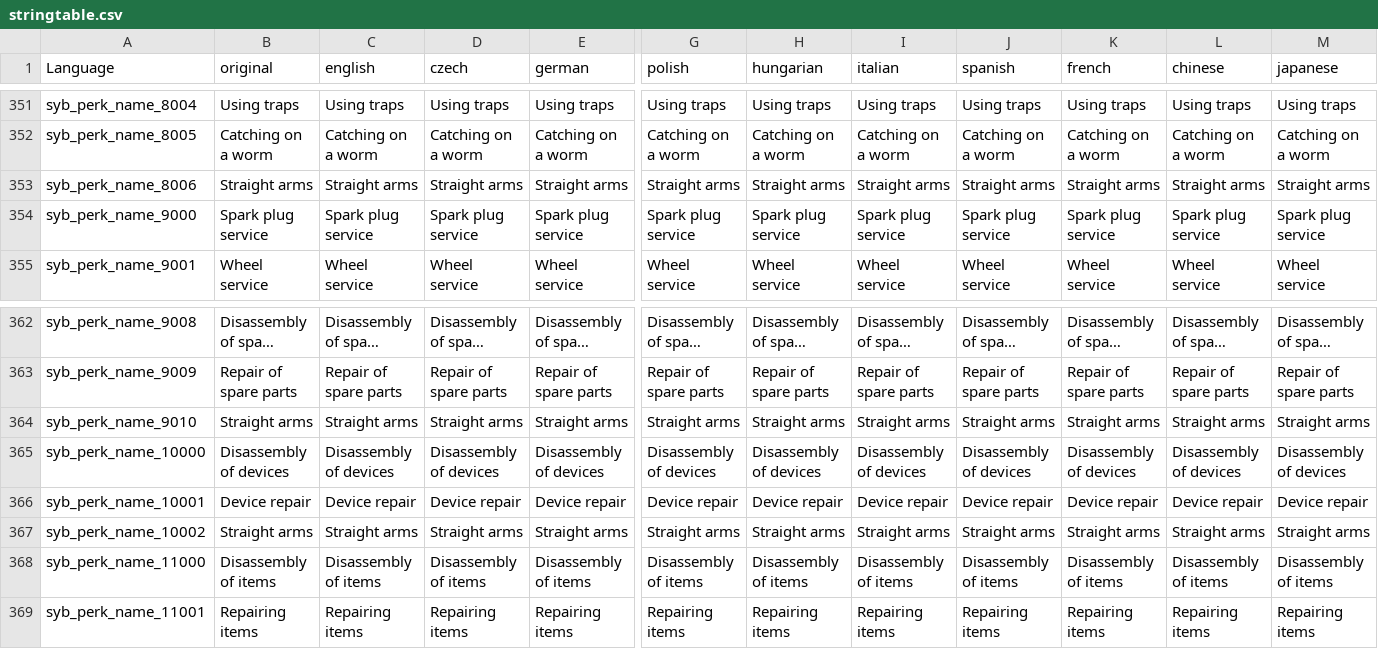
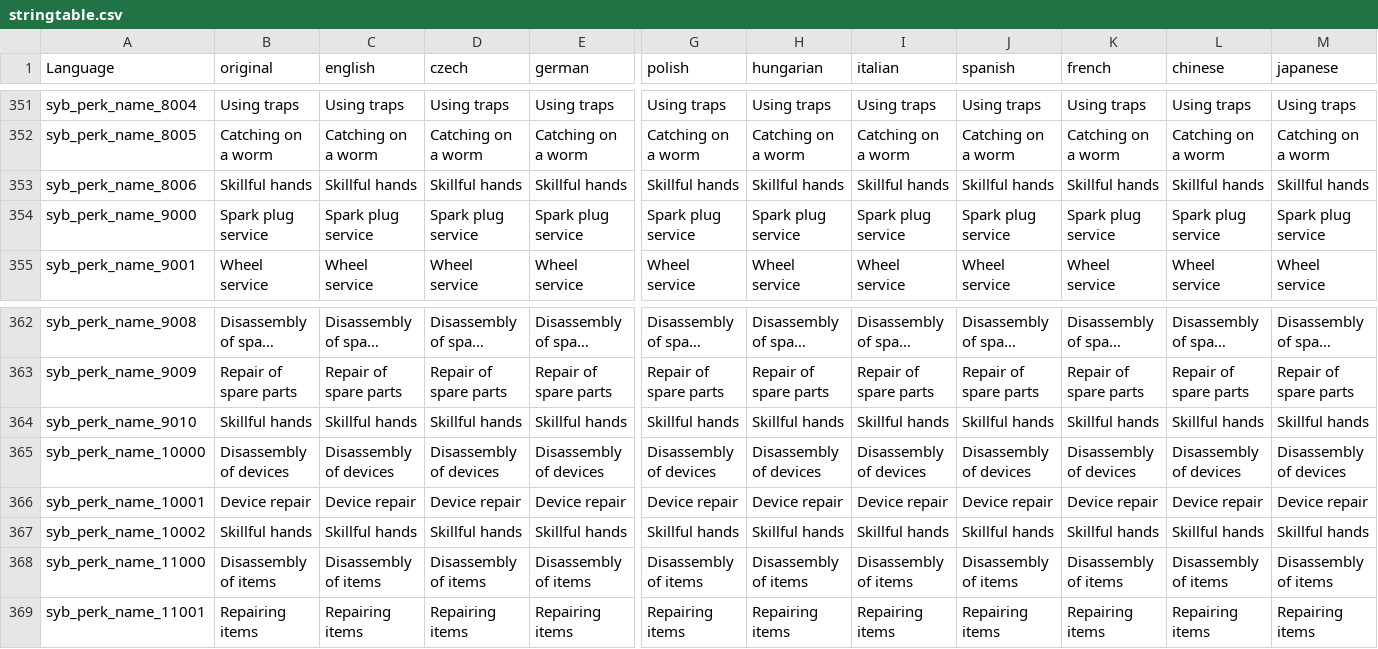
Before and after one commit to TerjeBruoygard/SyberiaScripts, a CSV file: src/languagecore/stringtable.csv, drawn as a sheet; only a part is shown, gaps mark what is left out; long unchanged cells end in …; the diff covers the shown part only; the diff names each change by its address in the sheet, - before the commit and + after, or states it on an @@ line.

Commit message:
Add butch speed and tools using perks for hunting skill

```diff
--- a/src/languagecore/stringtable.csv
+++ b/src/languagecore/stringtable.csv
-B353 (original): Straight arms
+B353 (original): Skillful hands
-C353 (english): Straight arms
+C353 (english): Skillful hands
-D353 (czech): Straight arms
+D353 (czech): Skillful hands
-E353 (german): Straight arms
+E353 (german): Skillful hands
-G353 (polish): Straight arms
+G353 (polish): Skillful hands
-H353 (hungarian): Straight arms
+H353 (hungarian): Skillful hands
-I353 (italian): Straight arms
+I353 (italian): Skillful hands
-J353 (spanish): Straight arms
+J353 (spanish): Skillful hands
-K353 (french): Straight arms
+K353 (french): Skillful hands
-L353 (chinese): Straight arms
+L353 (chinese): Skillful hands
-M353 (japanese): Straight arms
+M353 (japanese): Skillful hands
-B364 (original): Straight arms
+B364 (original): Skillful hands
-C364 (english): Straight arms
+C364 (english): Skillful hands
-D364 (czech): Straight arms
+D364 (czech): Skillful hands
-E364 (german): Straight arms
+E364 (german): Skillful hands
-G364 (polish): Straight arms
+G364 (polish): Skillful hands
-H364 (hungarian): Straight arms
+H364 (hungarian): Skillful hands
-I364 (italian): Straight arms
+I364 (italian): Skillful hands
-J364 (spanish): Straight arms
+J364 (spanish): Skillful hands
-K364 (french): Straight arms
+K364 (french): Skillful hands
-L364 (chinese): Straight arms
+L364 (chinese): Skillful hands
-M364 (japanese): Straight arms
+M364 (japanese): Skillful hands
-B367 (original): Straight arms
+B367 (original): Skillful hands
-C367 (english): Straight arms
+C367 (english): Skillful hands
-D367 (czech): Straight arms
+D367 (czech): Skillful hands
-E367 (german): Straight arms
+E367 (german): Skillful hands
-G367 (polish): Straight arms
+G367 (polish): Skillful hands
-H367 (hungarian): Straight arms
+H367 (hungarian): Skillful hands
-I367 (italian): Straight arms
+I367 (italian): Skillful hands
-J367 (spanish): Straight arms
+J367 (spanish): Skillful hands
-K367 (french): Straight arms
+K367 (french): Skillful hands
-L367 (chinese): Straight arms
+L367 (chinese): Skillful hands
-M367 (japanese): Straight arms
+M367 (japanese): Skillful hands
```
Also changed, not shown: 153 edited cells elsewhere in this file, 3 other files.
